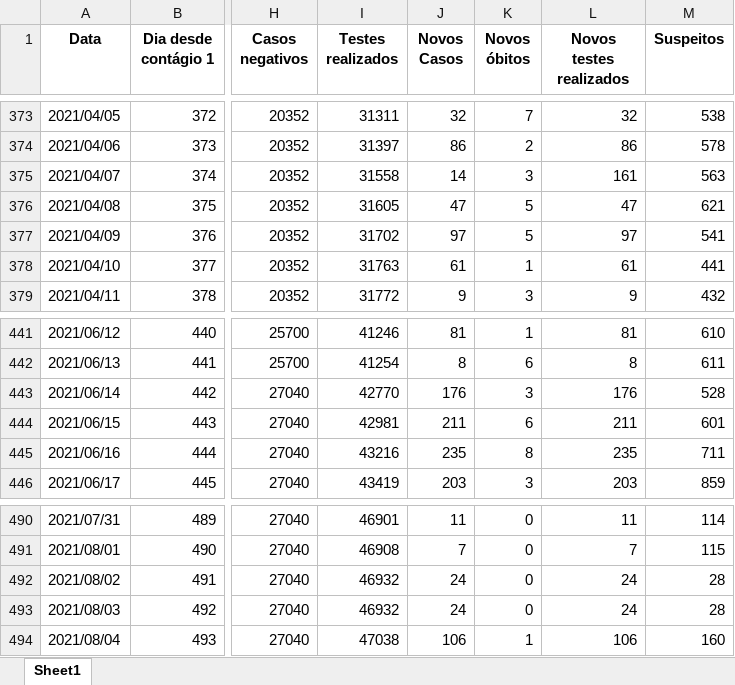
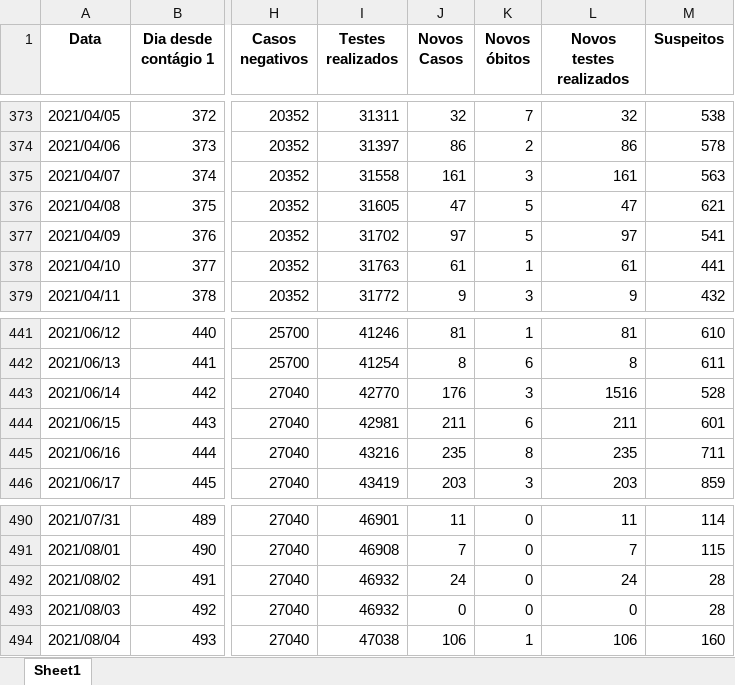
Before and after one commit to MogiOpenData/dados_gerais_covid_vacinacao, an Excel workbook: dadosCovid19.xlsx, sheet Sheet1, drawn as a sheet; only a part is shown, gaps mark what is left out; values as stored, in another font and other column widths than the file's, no borders; the diff covers the shown part only; the diff names each change by its address in the sheet, - before the commit and + after, or states it on an @@ line.

```diff
--- a/dadosCovid19.xlsx (sheet Sheet1)
+++ b/dadosCovid19.xlsx (sheet Sheet1)
-J375 (Novos Casos): 14
+J375 (Novos Casos): 161
-L443 (Novos testes realizados): 176
+L443 (Novos testes realizados): 1516
-J493 (Novos Casos): 24
+J493 (Novos Casos): 0
-L493 (Novos testes realizados): 24
+L493 (Novos testes realizados): 0
```
Also changed, not shown: 62 edited cells elsewhere in this sheet, dadosIsolamento.xlsx, 3 other files.
